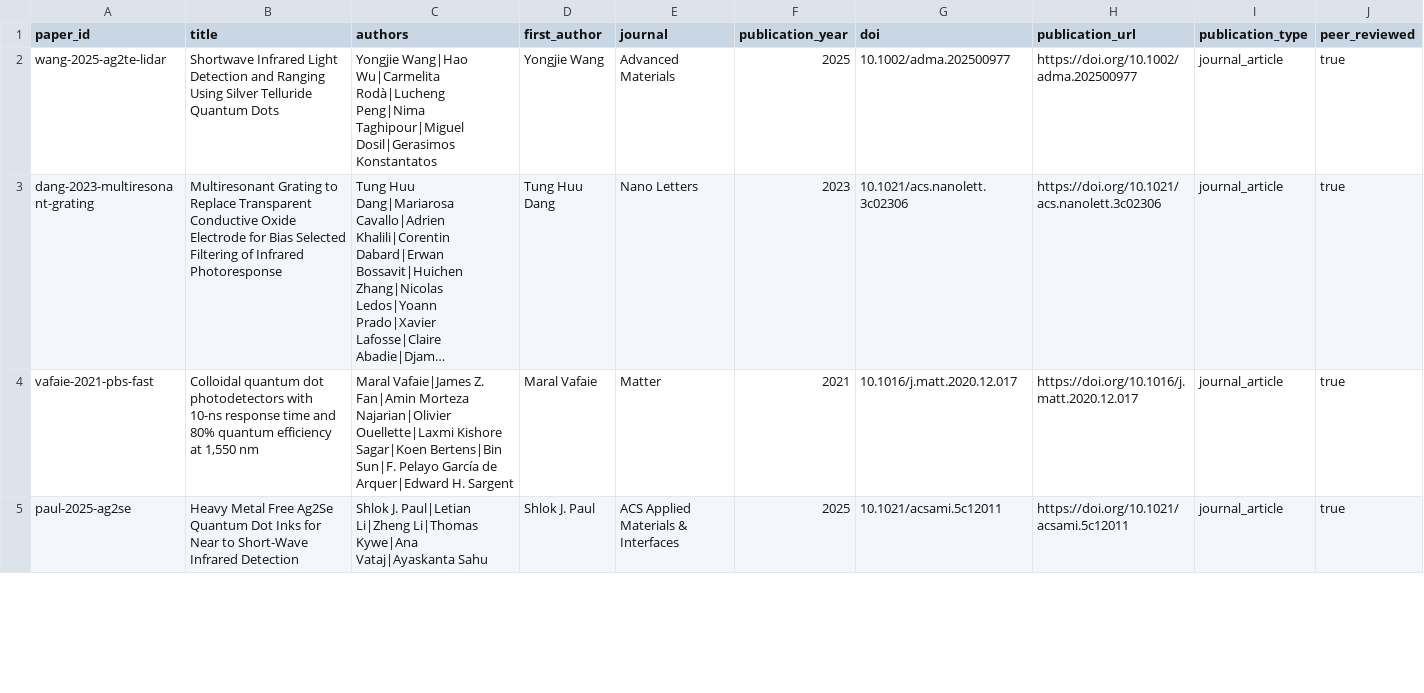
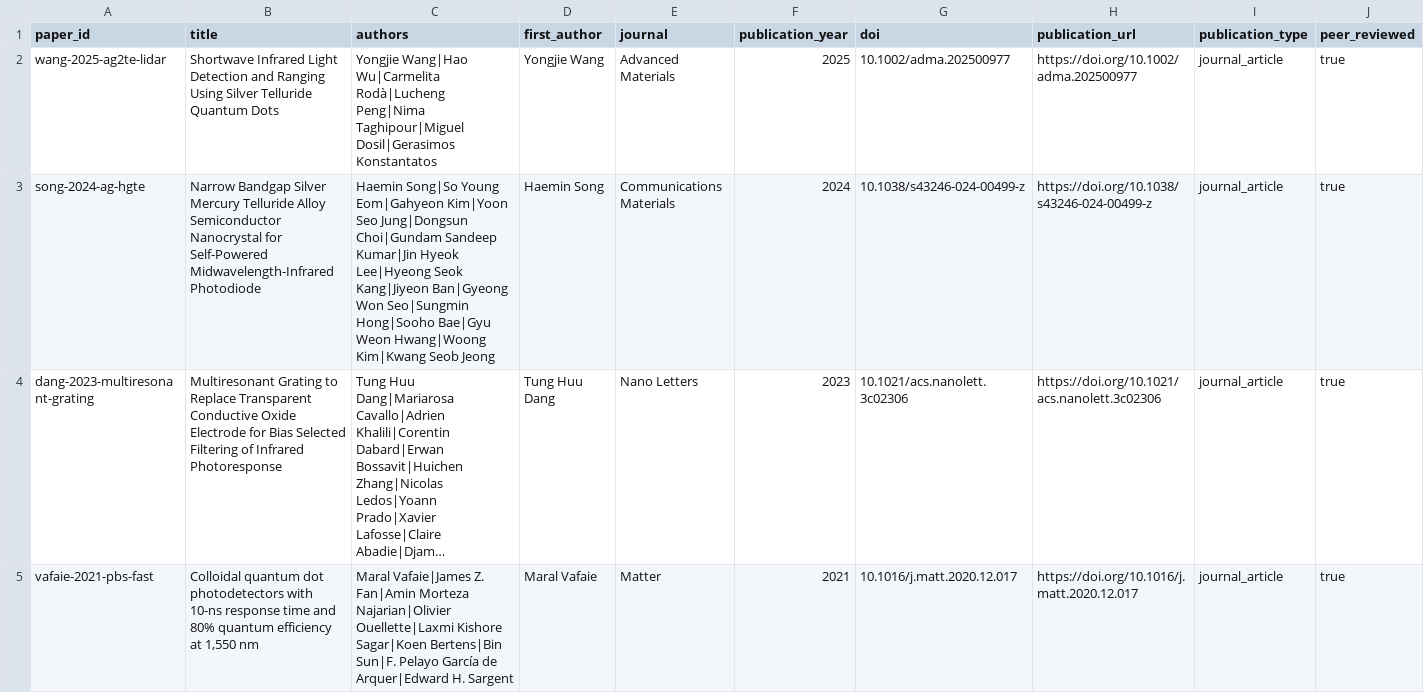
Before and after one commit to Shlok-Joseph-Paul/cQD-Detector-Compiler-and-Verifier, a CSV file: data/papers.csv, drawn as a sheet; only a part is shown; the shorter side is filled out with more unchanged rows; long unchanged cells end in …; rows hold the shown columns only; the diff names each change by its address in the sheet, - before the commit and + after, or states it on an @@ line.

```diff
--- a/data/papers.csv
+++ b/data/papers.csv
+row 3: song-2024-ag-hgte | Narrow Bandgap Silver Mercury Telluride Alloy Semiconductor Nanocrystal for Self-Powered Midwavelength-Infrared Photodiode | Haemin Song|So Young Eom|Gahyeon Kim|Yoon Seo Jung|Dongsun Choi|Gundam Sandeep Kumar|Jin Hyeok Lee|Hyeong Seok Kang|Jiyeon Ban|Gyeong Won Seo|Sungmin Hong|Sooho Bae|Gyu Weon Hwang|Woong Kim|Kwang Seob Jeong | Haemin Song | Communications Materials | 2024 | 10.1038/s43246-024-00499-z | https://doi.org/10.1038/s43246-024-00499-z | journal_article | true
```
Also changed, not shown: data/devices.csv, data/measurements.csv, 2 other files.
